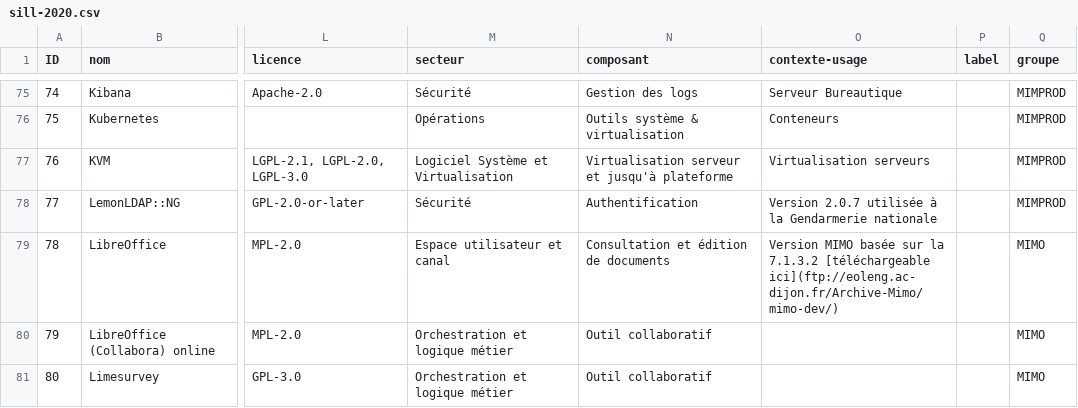
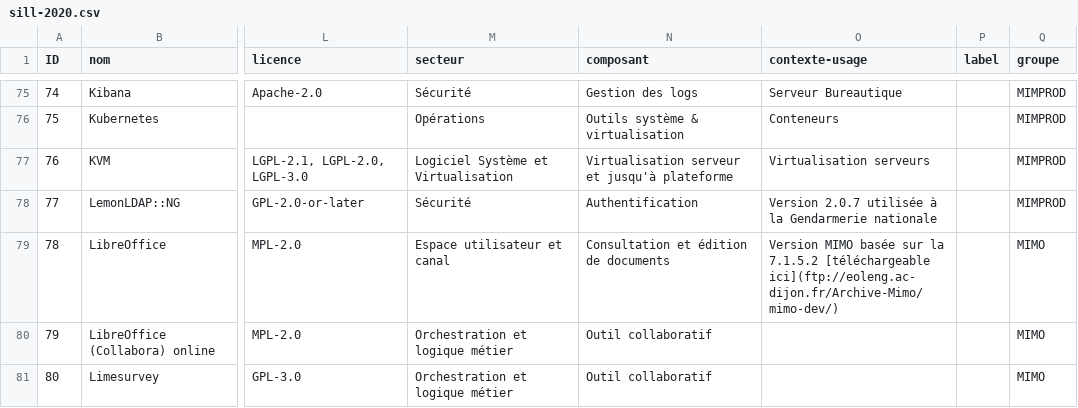
Before and after one commit to Intendant-zonard/sill, a CSV file: 2020/sill-2020.csv, drawn as a sheet; only a part is shown, gaps mark what is left out; the diff names each change by its address in the sheet, - before the commit and + after, or states it on an @@ line.

Commit message:
2020/sill-2020.csv: Update Libo version

```diff
--- a/2020/sill-2020.csv
+++ b/2020/sill-2020.csv
-O79 (contexte-usage): …sur la 7.1.3.2 [téléchargeable ici](ftp://eoleng.ac-dijon.fr/Archive-Mimo/mimo-dev/)
+O79 (contexte-usage): …sur la 7.1.5.2 [téléchargeable ici](ftp://eoleng.ac-dijon.fr/Archive-Mimo/mimo-dev/)
```
